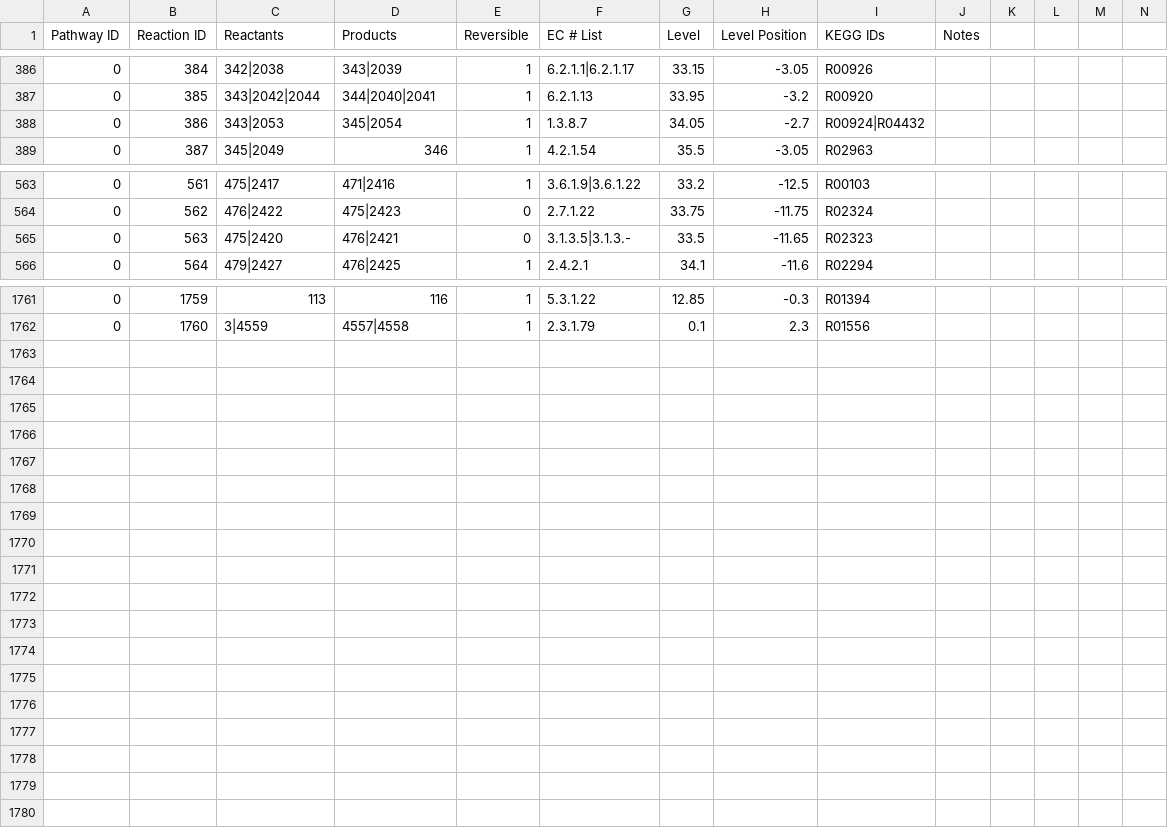
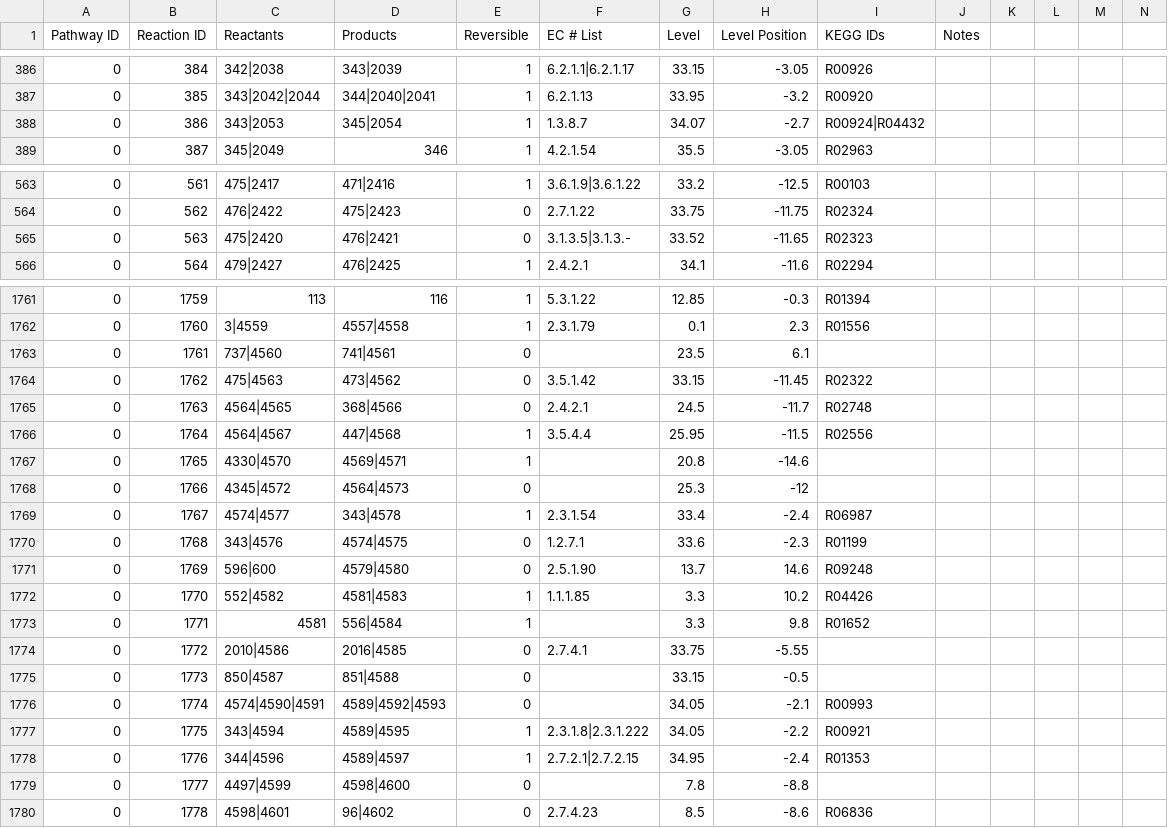
Before and after one commit to desmondlun/MOST, a CSV file: etc/visualization/pathways_reaction_positions.csv, drawn as a sheet; only a part is shown, gaps mark what is left out; rows hold the shown columns only; the diff covers the shown part only; the diff names each change by its address in the sheet, - before the commit and + after, or states it on an @@ line.

```diff
--- a/etc/visualization/pathways_reaction_positions.csv
+++ b/etc/visualization/pathways_reaction_positions.csv
-G388 (Level): 34.05
+G388 (Level): 34.07
-G565 (Level): 33.5
+G565 (Level): 33.52
+row 1763: 0 | 1761 | 737|4560 | 741|4561 | 0 |  | 23.5 | 6.1
+row 1764: 0 | 1762 | 475|4563 | 473|4562 | 0 | 3.5.1.42 | 33.15 | -11.45 | R02322
+row 1765: 0 | 1763 | 4564|4565 | 368|4566 | 0 | 2.4.2.1 | 24.5 | -11.7 | R02748
+row 1766: 0 | 1764 | 4564|4567 | 447|4568 | 1 | 3.5.4.4 | 25.95 | -11.5 | R02556
+row 1767: 0 | 1765 | 4330|4570 | 4569|4571 | 1 |  | 20.8 | -14.6
+row 1768: 0 | 1766 | 4345|4572 | 4564|4573 | 0 |  | 25.3 | -12
+row 1769: 0 | 1767 | 4574|4577 | 343|4578 | 1 | 2.3.1.54 | 33.4 | -2.4 | R06987
+row 1770: 0 | 1768 | 343|4576 | 4574|4575 | 0 | 1.2.7.1 | 33.6 | -2.3 | R01199
+row 1771: 0 | 1769 | 596|600 | 4579|4580 | 0 | 2.5.1.90 | 13.7 | 14.6 | R09248
+row 1772: 0 | 1770 | 552|4582 | 4581|4583 | 1 | 1.1.1.85 | 3.3 | 10.2 | R04426
+row 1773: 0 | 1771 | 4581 | 556|4584 | 1 |  | 3.3 | 9.8 | R01652
+row 1774: 0 | 1772 | 2010|4586 | 2016|4585 | 0 | 2.7.4.1 | 33.75 | -5.55
+row 1775: 0 | 1773 | 850|4587 | 851|4588 | 0 |  | 33.15 | -0.5
+row 1776: 0 | 1774 | 4574|4590|4591 | 4589|4592|4593 | 0 |  | 34.05 | -2.1 | R00993
+row 1777: 0 | 1775 | 343|4594 | 4589|4595 | 1 | 2.3.1.8|2.3.1.222 | 34.05 | -2.2 | R00921
+row 1778: 0 | 1776 | 344|4596 | 4589|4597 | 1 | 2.7.2.1|2.7.2.15 | 34.95 | -2.4 | R01353
+row 1779: 0 | 1777 | 4497|4599 | 4598|4600 | 0 |  | 7.8 | -8.8
+row 1780: 0 | 1778 | 4598|4601 | 96|4602 | 0 | 2.7.4.23 | 8.5 | -8.6 | R06836
```
Also changed, not shown: 5 edited cells elsewhere in this file, etc/visualization/pathway_metabolite_positions.csv, etc/visualization/pathway_names.csv, 2 other files.
